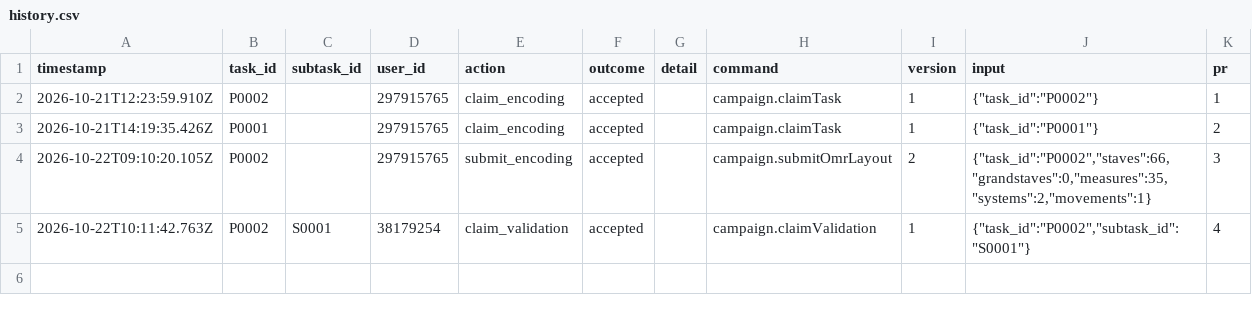
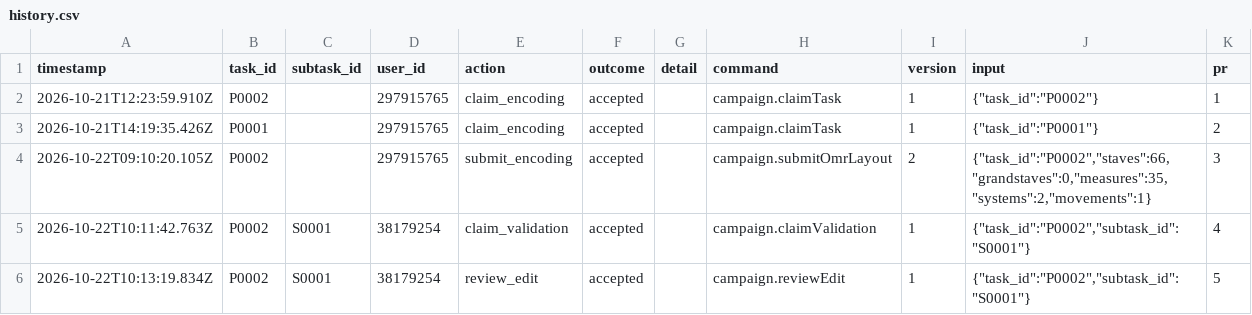
Before and after one commit to ohwjd/test-20261021-1, a CSV file: tracking/history.csv, drawn as a sheet; the diff names each change by its address in the sheet, - before the commit and + after, or states it on an @@ line.

```diff
--- a/tracking/history.csv
+++ b/tracking/history.csv
+row 6: 2026-10-22T10:13:19.834Z | P0002 | S0001 | 38179254 | review_edit | accepted |  | campaign.reviewEdit | 1 | {"task_id":"P0002","subtask_id":"S0001"} | 5
```
Also changed, not shown: tracking/lock.csv, tracking/state.csv, 1 other file.
